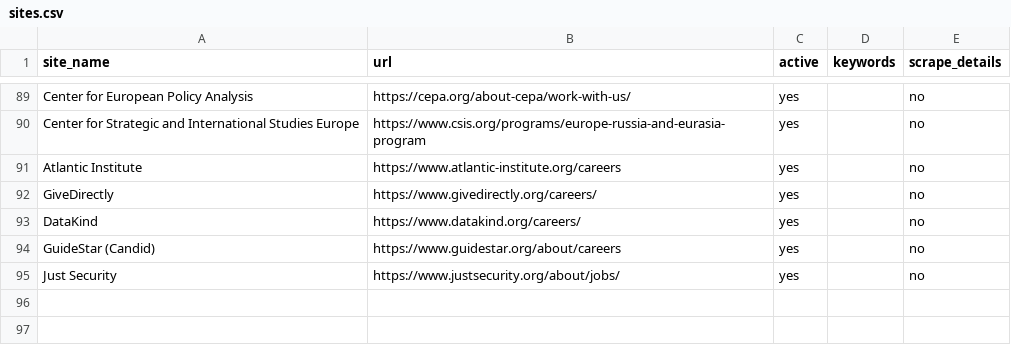
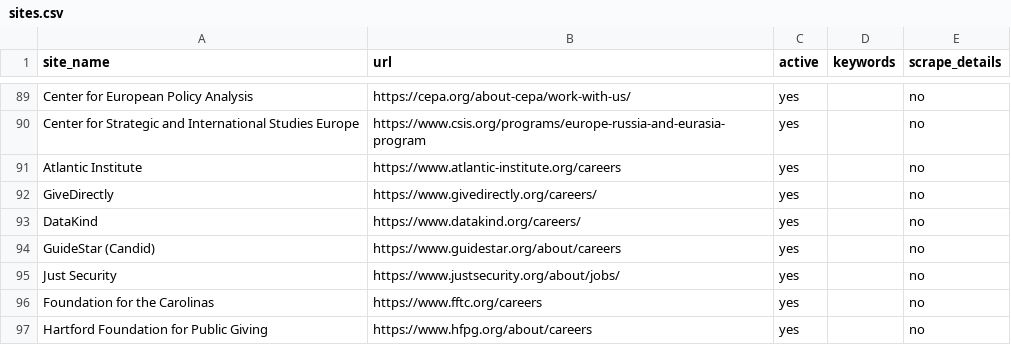
Before and after one commit to ZoellerK/Job-search, a CSV file: sites.csv, drawn as a sheet; only a part is shown, gaps mark what is left out.

```diff
--- a/sites.csv
+++ b/sites.csv
@@ -95 +95,3 @@ GuideStar (Candid),https://www.guidestar.org/about/careers,yes,,no
 Just Security,https://www.justsecurity.org/about/jobs/,yes,,no
+Foundation for the Carolinas,https://www.fftc.org/careers,yes,,no
+Hartford Foundation for Public Giving,https://www.hfpg.org/about/careers,yes,,no
```
Also changed, not shown: candidates.csv, 2 other files.
